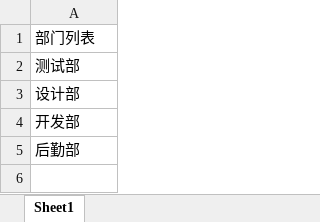
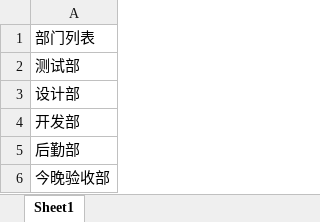
Before and after one commit to GKVStory/Database_Project, an Excel workbook: test_file/depart.xlsx, sheet Sheet1, drawn as a sheet; values as stored, in another font and other column widths than the file's, no borders; the diff names each change by its address in the sheet, - before the commit and + after, or states it on an @@ line.

```diff
--- a/test_file/depart.xlsx (sheet Sheet1)
+++ b/test_file/depart.xlsx (sheet Sheet1)
+row 6: 今晚验收部
```
Also changed, not shown: test_file/admin.xlsx, 1 other file.
